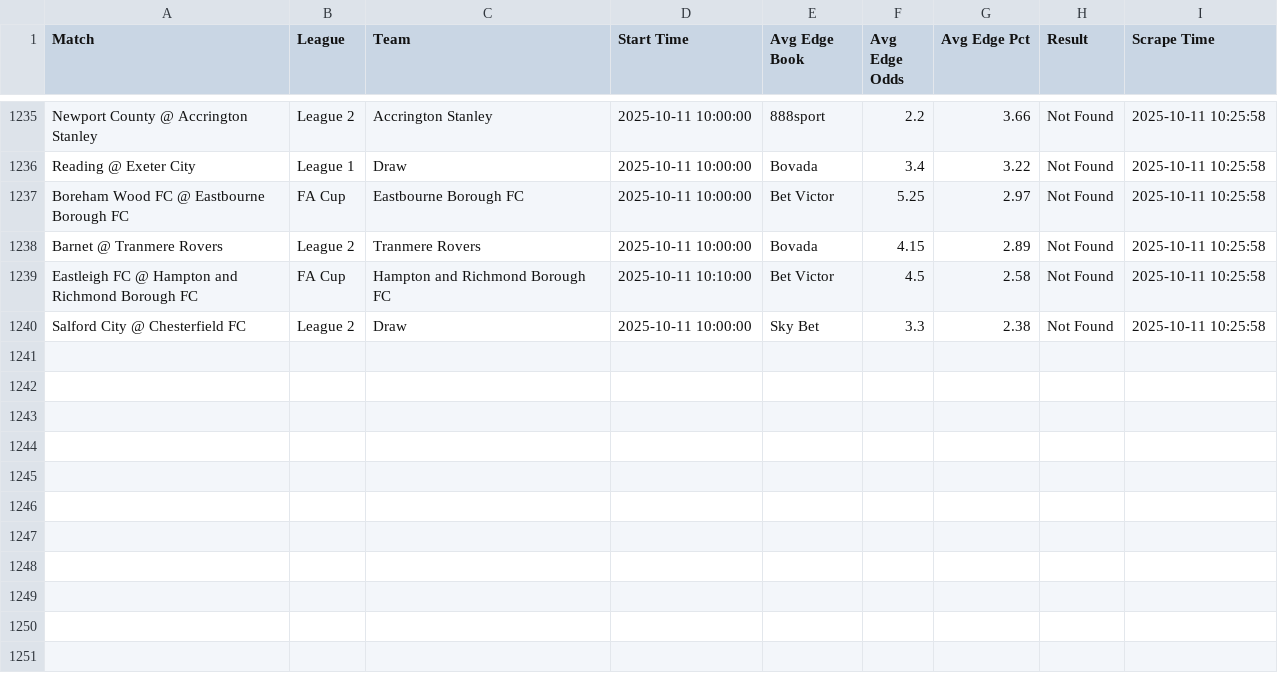
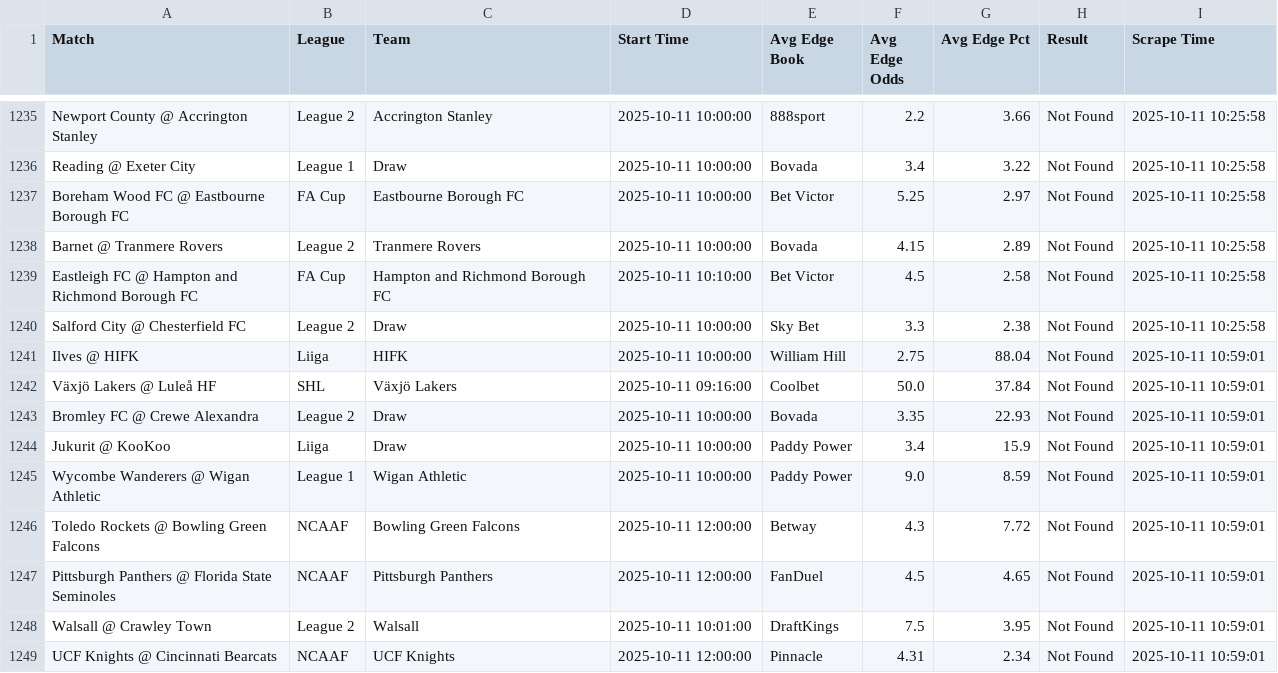
Before and after one commit to aqsmith02/paper-betting-tracker, a CSV file: codebase/data/master_avg_bets.csv, drawn as a sheet; only a part is shown, gaps mark what is left out.

```diff
--- a/codebase/data/master_avg_bets.csv
+++ b/codebase/data/master_avg_bets.csv
@@ -1240 +1240,10 @@ Eastleigh FC @ Hampton and Richmond Borough FC,FA Cup,Hampton and Richmond Borou
 Salford City @ Chesterfield FC,League 2,Draw,2025-10-11 10:00:00,Sky Bet,3.3,2.38,Not Found,2025-10-11 10:25:58
+Ilves @ HIFK,Liiga,HIFK,2025-10-11 10:00:00,William Hill,2.75,88.04,Not Found,2025-10-11 10:59:01
+Växjö Lakers @ Luleå HF,SHL,Växjö Lakers,2025-10-11 09:16:00,Coolbet,50.0,37.84,Not Found,2025-10-11 10:59:01
+Bromley FC @ Crewe Alexandra,League 2,Draw,2025-10-11 10:00:00,Bovada,3.35,22.93,Not Found,2025-10-11 10:59:01
+Jukurit @ KooKoo,Liiga,Draw,2025-10-11 10:00:00,Paddy Power,3.4,15.9,Not Found,2025-10-11 10:59:01
+Wycombe Wanderers @ Wigan Athletic,League 1,Wigan Athletic,2025-10-11 10:00:00,Paddy Power,9.0,8.59,Not Found,2025-10-11 10:59:01
+Toledo Rockets @ Bowling Green Falcons,NCAAF,Bowling Green Falcons,2025-10-11 12:00:00,Betway,4.3,7.72,Not Found,2025-10-11 10:59:01
+Pittsburgh Panthers @ Florida State Seminoles,NCAAF,Pittsburgh Panthers,2025-10-11 12:00:00,FanDuel,4.5,4.65,Not Found,2025-10-11 10:59:01
+Walsall @ Crawley Town,League 2,Walsall,2025-10-11 10:01:00,DraftKings,7.5,3.95,Not Found,2025-10-11 10:59:01
+UCF Knights @ Cincinnati Bearcats,NCAAF,UCF Knights,2025-10-11 12:00:00,Pinnacle,4.31,2.34,Not Found,2025-10-11 10:59:01
```
Also changed, not shown: codebase/data/master_avg_full.csv, codebase/data/master_mod_zscore_bets.csv, 15 other files.
